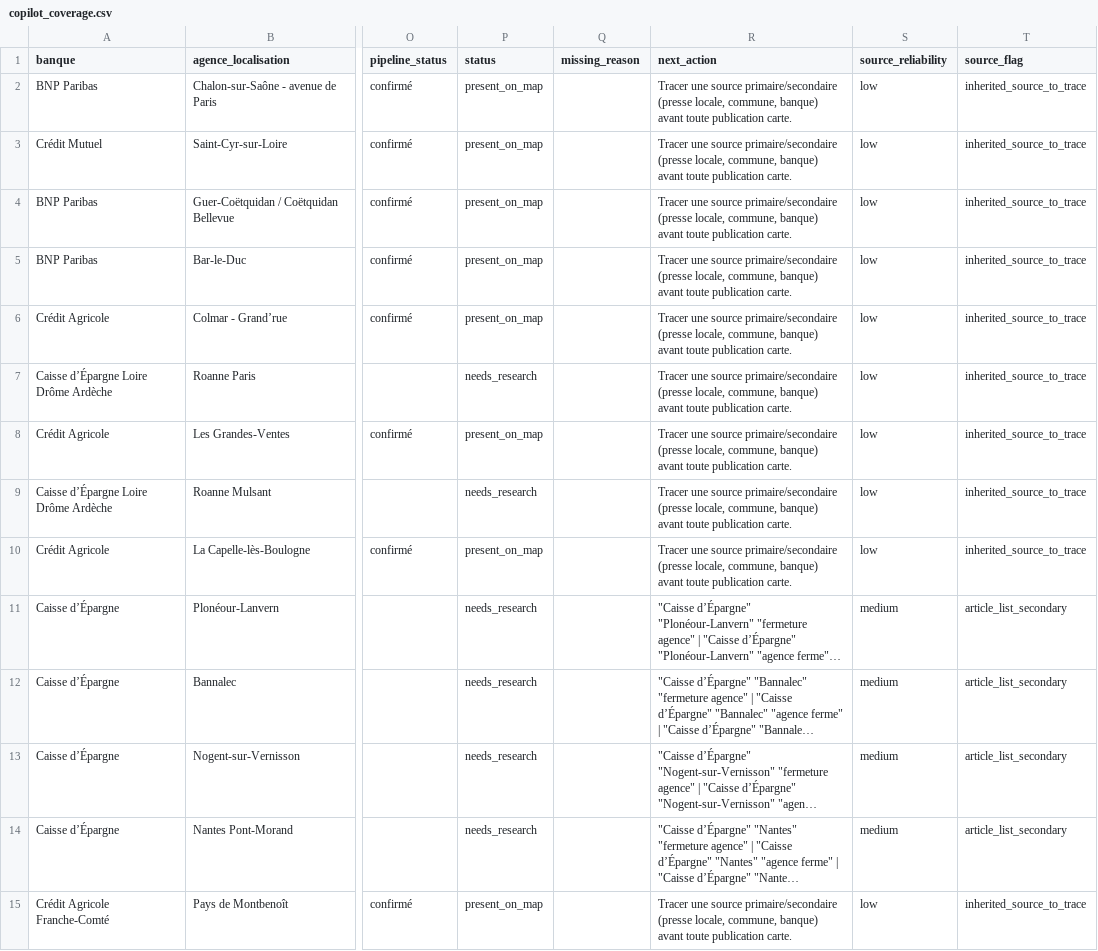
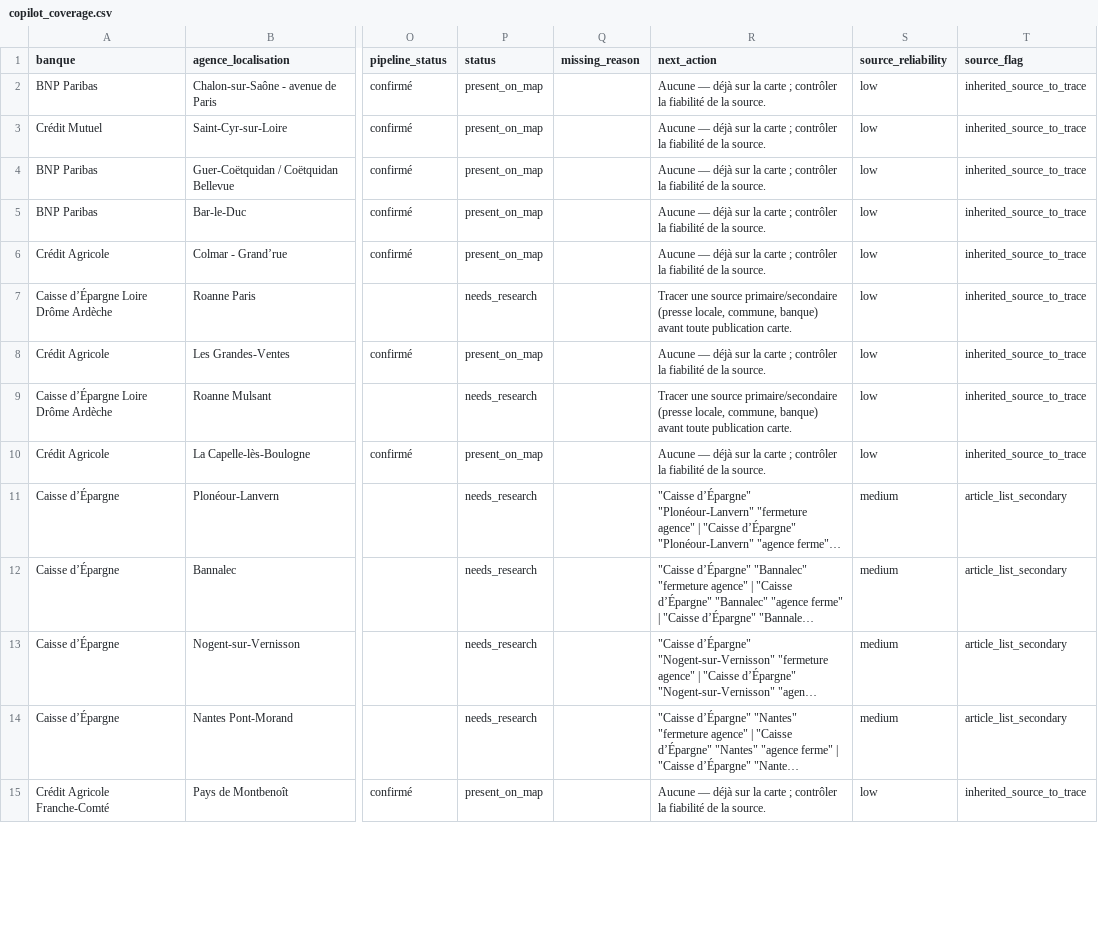
Before and after one commit to EvanGrv/App_fermeture_agence_bancaire, a CSV file: data/export/copilot_coverage.csv, drawn as a sheet; only a part is shown, gaps mark what is left out; long unchanged cells end in …; the diff covers the shown part only; the diff names each change by its address in the sheet, - before the commit and + after, or states it on an @@ line.

Commit message:
fix(copilot): keep coverage actions for matched rows

```diff
--- a/data/export/copilot_coverage.csv
+++ b/data/export/copilot_coverage.csv
-R2:R6 (next_action): Tracer une source primaire/secondaire (presse locale, commune, banque) avant toute publication carte.
+R2:R6 (next_action): Aucune — déjà sur la carte ; contrôler la fiabilité de la source.
-R8 (next_action): Tracer une source primaire/secondaire (presse locale, commune, banque) avant toute publication carte.
+R8 (next_action): Aucune — déjà sur la carte ; contrôler la fiabilité de la source.
-R10 (next_action): Tracer une source primaire/secondaire (presse locale, commune, banque) avant toute publication carte.
+R10 (next_action): Aucune — déjà sur la carte ; contrôler la fiabilité de la source.
-R15 (next_action): Tracer une source primaire/secondaire (presse locale, commune, banque) avant toute publication carte.
+R15 (next_action): Aucune — déjà sur la carte ; contrôler la fiabilité de la source.
```
Also changed, not shown: 11 edited cells elsewhere in this file, 3 other files.
